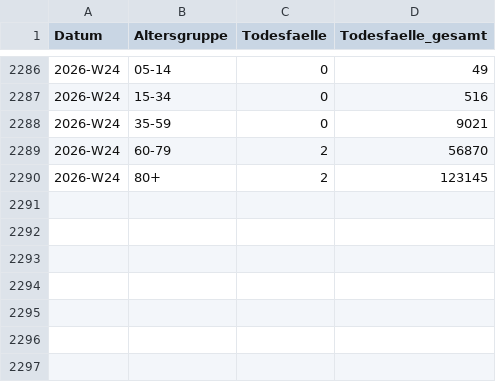
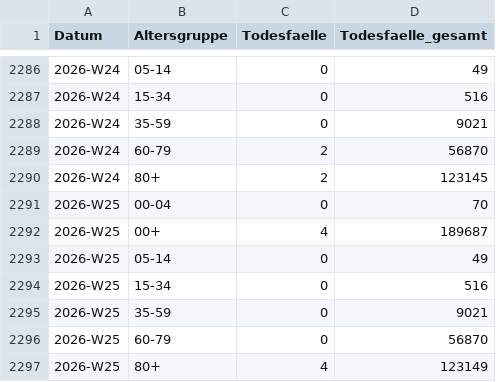
Before and after one commit to robert-koch-institut/COVID-19-Todesfaelle_in_Deutschland, a CSV file: COVID-19-Todesfaelle_Altersgruppen.csv, drawn as a sheet; only a part is shown, gaps mark what is left out; the diff names each change by its address in the sheet, - before the commit and + after, or states it on an @@ line.

```diff
--- a/COVID-19-Todesfaelle_Altersgruppen.csv
+++ b/COVID-19-Todesfaelle_Altersgruppen.csv
+row 2291: 2026-W25 | 00-04 | 0 | 70
+row 2292: 2026-W25 | 00+ | 4 | 189687
+row 2293: 2026-W25 | 05-14 | 0 | 49
+row 2294: 2026-W25 | 15-34 | 0 | 516
+row 2295: 2026-W25 | 35-59 | 0 | 9021
+row 2296: 2026-W25 | 60-79 | 0 | 56870
+row 2297: 2026-W25 | 80+ | 4 | 123149
```
Also changed, not shown: COVID-19-Todesfaelle_Bundeslaender.csv, COVID-19-Todesfaelle_Deutschland.csv, 7 other files.
